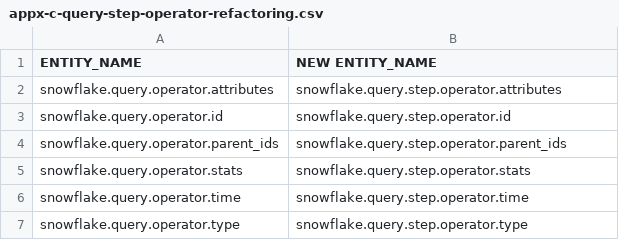
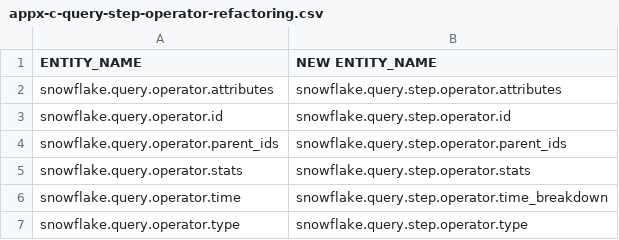
Before and after one commit to dynatrace-oss/dynatrace-snowflake-observability-agent, a CSV file: src/assets/appx-c-query-step-operator-refactoring.csv, drawn as a sheet.

```diff
--- a/src/assets/appx-c-query-step-operator-refactoring.csv
+++ b/src/assets/appx-c-query-step-operator-refactoring.csv
@@ -5,3 +5,3 @@ snowflake.query.operator.parent_ids;snowflake.query.step.operator.parent_ids
 snowflake.query.operator.stats;snowflake.query.step.operator.stats
-snowflake.query.operator.time;snowflake.query.step.operator.time
+snowflake.query.operator.time;snowflake.query.step.operator.time_breakdown
 snowflake.query.operator.type;snowflake.query.step.operator.type
```
Also changed, not shown: src/assets/appx-a-fields-refactoring.csv, 20 other files.
